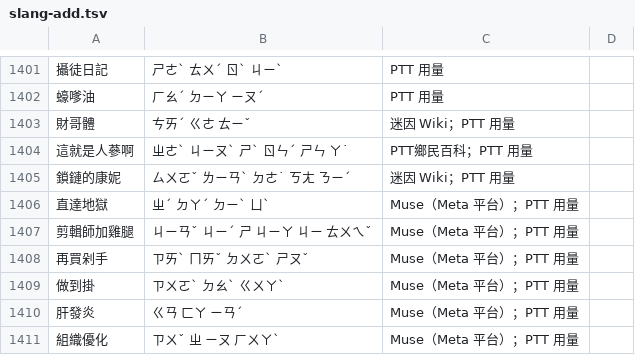
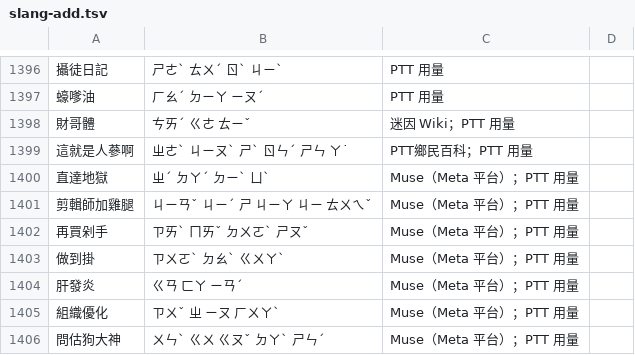
Before and after one commit to Nanako0129/shanjie, a TSV file: data/lexicon/slang-add.tsv, drawn as a sheet; only a part is shown, gaps mark what is left out; the shorter side is filled out with more unchanged rows; the diff covers the shown part only; the diff names each change by its address in the sheet, - before the commit and + after, or states it on an @@ line.

```diff
--- a/data/lexicon/slang-add.tsv
+++ b/data/lexicon/slang-add.tsv
-row 1405: 鎖鏈的康妮 | ㄙㄨㄛˇ ㄌㄧㄢˋ ㄉㄜ˙ ㄎㄤ ㄋㄧˊ | 迷因 Wiki；PTT 用量
```
Also changed, not shown: 5 removed rows elsewhere in this file, 2 other files.
